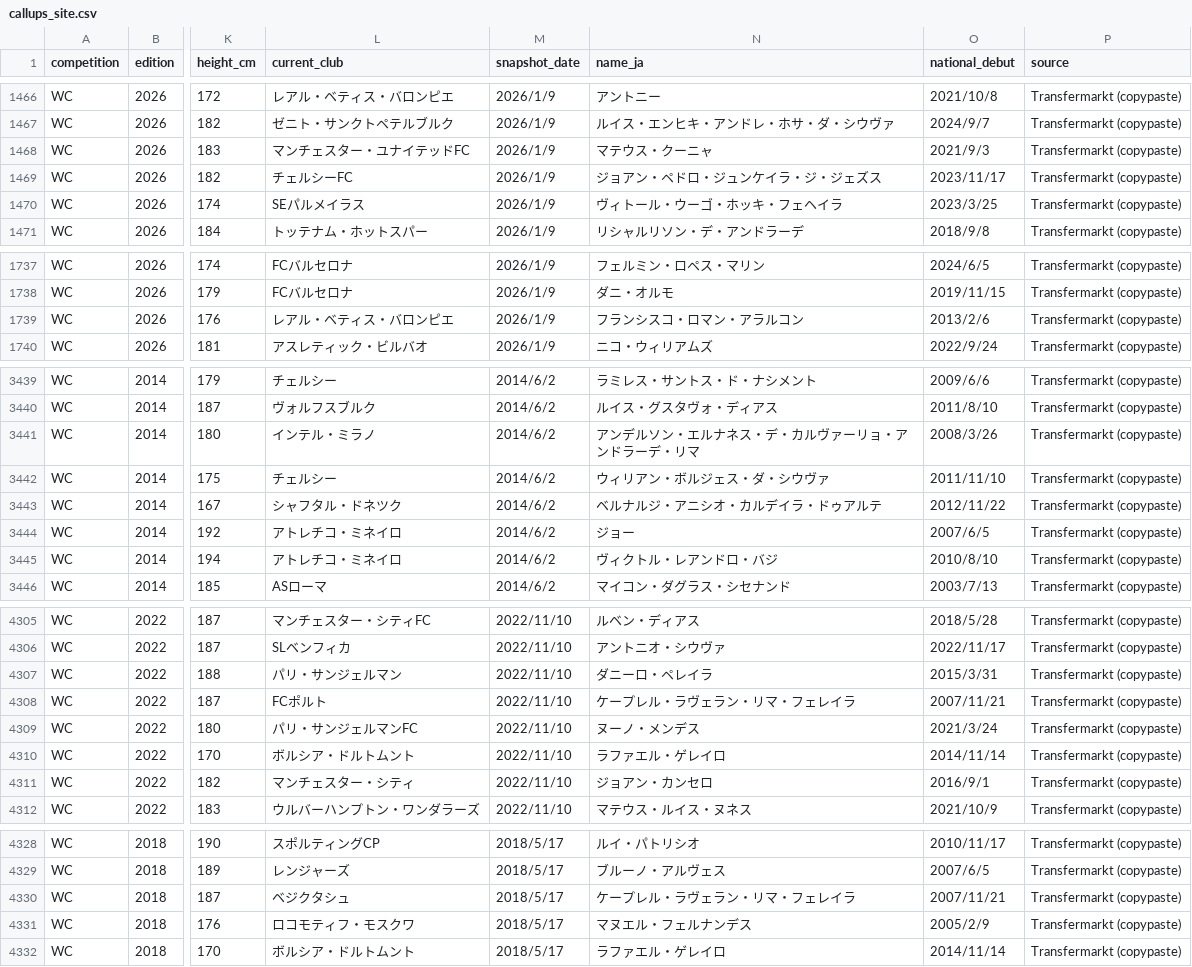
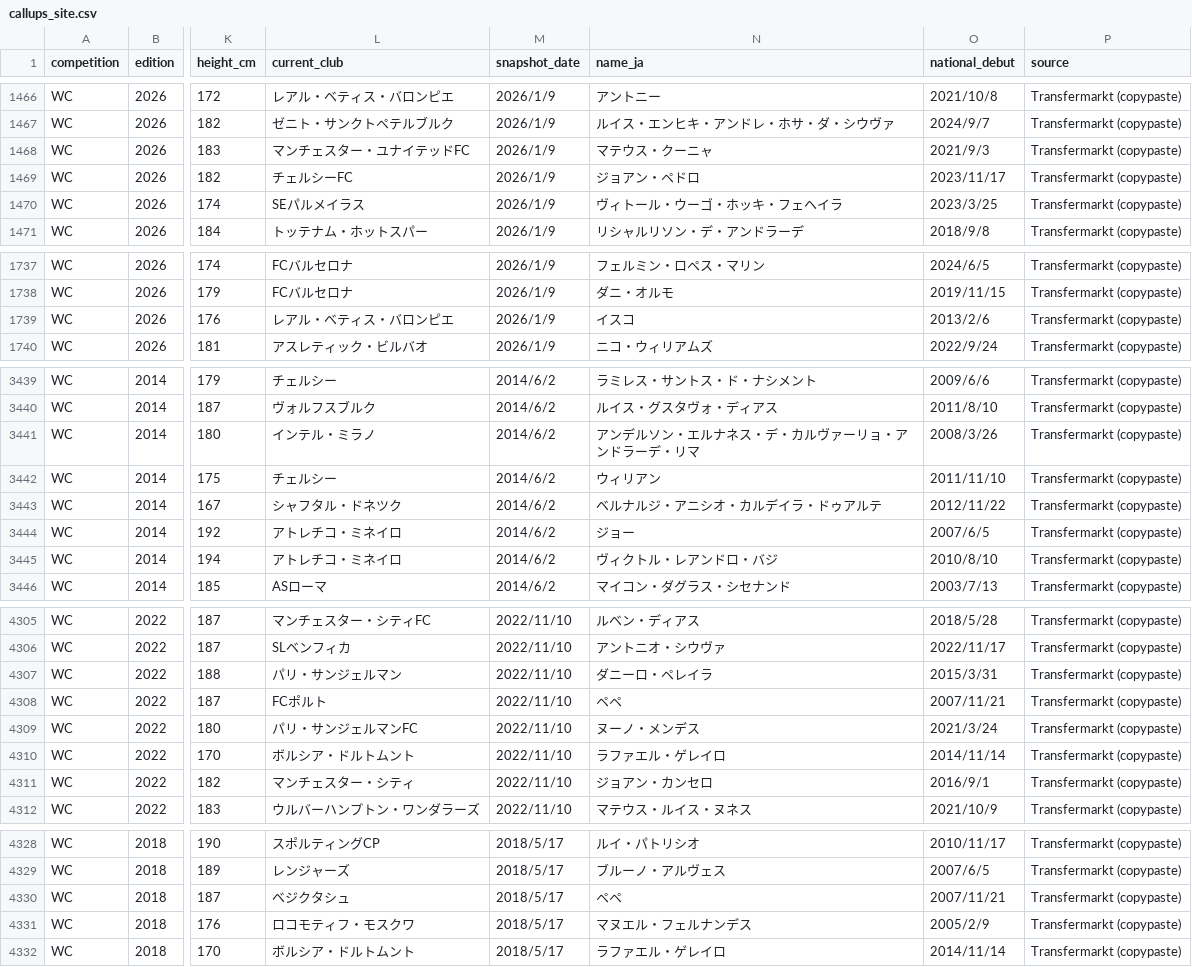
Before and after one commit to football-archive/start, a CSV file: src/data/callups_site.csv, drawn as a sheet; only a part is shown, gaps mark what is left out; the diff covers the shown part only; the diff names each change by its address in the sheet, - before the commit and + after, or states it on an @@ line.

```diff
--- a/src/data/callups_site.csv
+++ b/src/data/callups_site.csv
-N1469 (name_ja): ジョアン・ペドロ・ジュンケイラ・ジ・ジェズス
+N1469 (name_ja): ジョアン・ペドロ
-N1739 (name_ja): フランシスコ・ロマン・アラルコン
+N1739 (name_ja): イスコ
-N3442 (name_ja): ウィリアン・ボルジェス・ダ・シウヴァ
+N3442 (name_ja): ウィリアン
-N4308 (name_ja): ケープレル・ラヴェラン・リマ・フェレイラ
+N4308 (name_ja): ペペ
-N4330 (name_ja): ケープレル・ラヴェラン・リマ・フェレイラ
+N4330 (name_ja): ペペ
```
Also changed, not shown: 20 edited cells elsewhere in this file, 3 other files.
